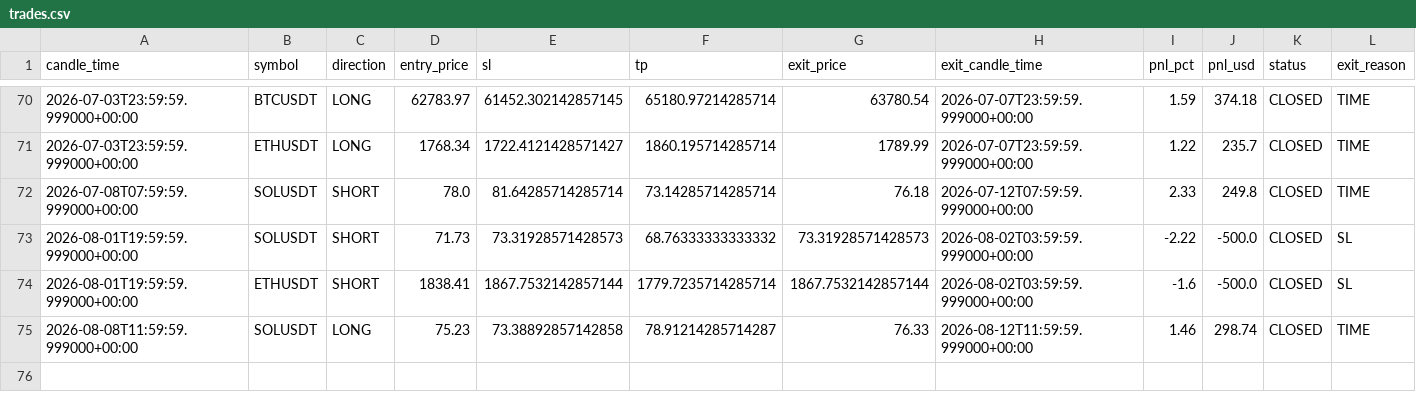
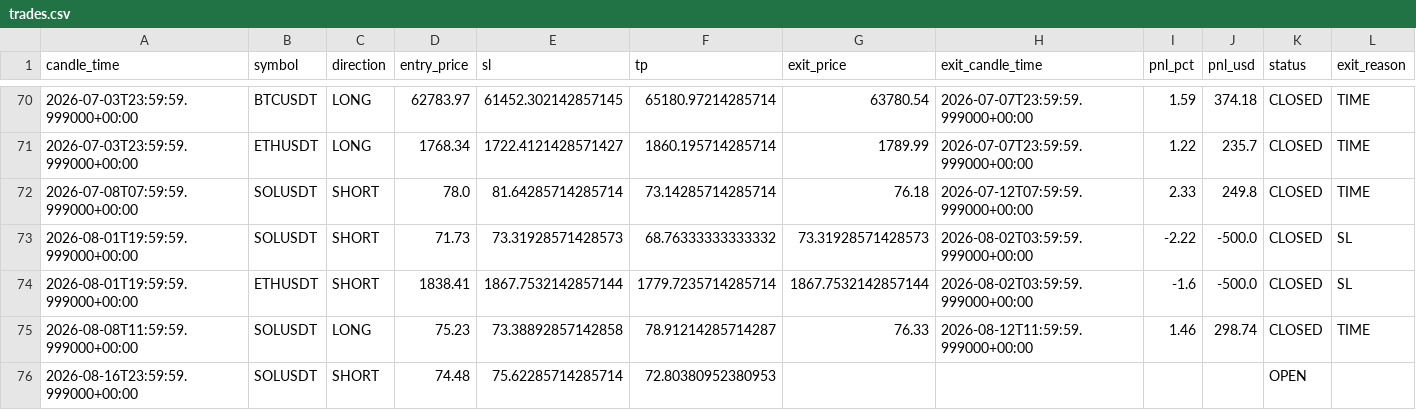
Before and after one commit to kushgbisen/cron-trader, a CSV file: logs/h4_breakout_ensemble/trades.csv, drawn as a sheet; only a part is shown, gaps mark what is left out; the diff names each change by its address in the sheet, - before the commit and + after, or states it on an @@ line.

```diff
--- a/logs/h4_breakout_ensemble/trades.csv
+++ b/logs/h4_breakout_ensemble/trades.csv
+row 76: 2026-08-16T23:59:59.999000+00:00 | SOLUSDT | SHORT | 74.48 | 75.62285714285714 | 72.80380952380953 |  |  |  |  | OPEN
```
Also changed, not shown: 7 other files.
